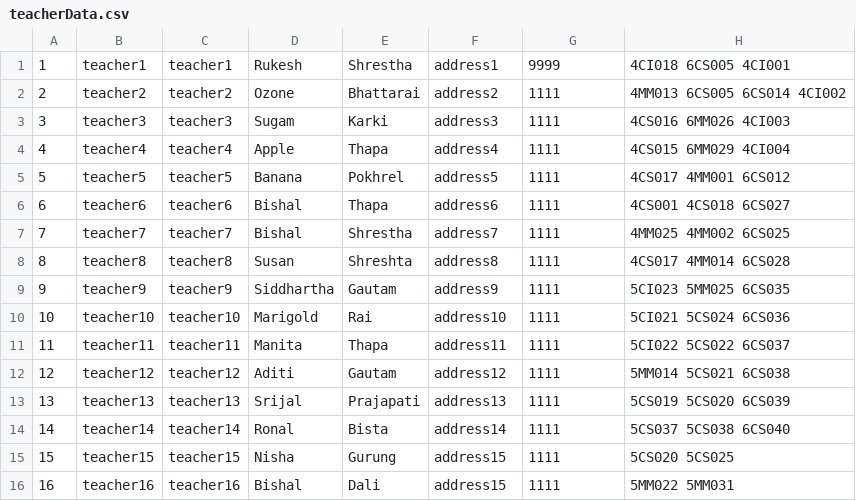
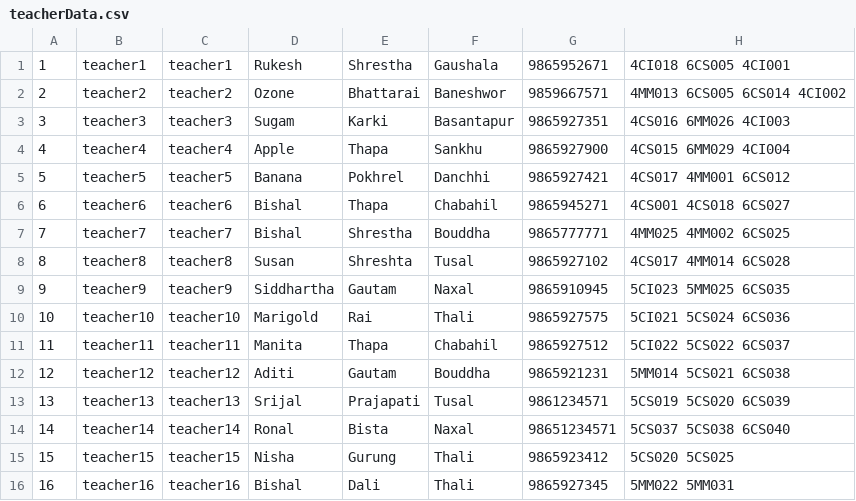
Before and after one commit to Magus4450/CMS-Java-Swing, a CSV file: DummyData/teacherData.csv, drawn as a sheet.

```diff
--- a/DummyData/teacherData.csv
+++ b/DummyData/teacherData.csv
@@ -1,16 +1,16 @@
-1,teacher1,teacher1,Rukesh,Shrestha,address1,9999,4CI018 6CS005 4CI001
-2,teacher2,teacher2,Ozone,Bhattarai,address2,1111,4MM013 6CS005 6CS014 4CI002
-3,teacher3,teacher3,Sugam,Karki,address3,1111,4CS016 6MM026 4CI003
-4,teacher4,teacher4,Apple,Thapa,address4,1111,4CS015 6MM029 4CI004
-5,teacher5,teacher5,Banana,Pokhrel,address5,1111,4CS017 4MM001 6CS012
-6,teacher6,teacher6,Bishal,Thapa,address6,1111,4CS001 4CS018 6CS027
-7,teacher7,teacher7,Bishal,Shrestha,address7,1111,4MM025 4MM002 6CS025
-8,teacher8,teacher8,Susan,Shreshta,address8,1111,4CS017 4MM014 6CS028
-9,teacher9,teacher9,Siddhartha,Gautam,address9,1111,5CI023 5MM025 6CS035
-10,teacher10,teacher10,Marigold,Rai,address10,1111,5CI021 5CS024 6CS036
-11,teacher11,teacher11,Manita,Thapa,address11,1111,5CI022 5CS022 6CS037
-12,teacher12,teacher12,Aditi,Gautam,address12,1111,5MM014 5CS021 6CS038
-13,teacher13,teacher13,Srijal,Prajapati,address13,1111,5CS019 5CS020 6CS039
-14,teacher14,teacher14,Ronal,Bista,address14,1111,5CS037 5CS038 6CS040
-15,teacher15,teacher15,Nisha,Gurung,address15,1111,5CS020 5CS025
-16,teacher16,teacher16,Bishal,Dali,address15,1111,5MM022 5MM031
+1,teacher1,teacher1,Rukesh,Shrestha,Gaushala,9865952671,4CI018 6CS005 4CI001
+2,teacher2,teacher2,Ozone,Bhattarai,Baneshwor,9859667571,4MM013 6CS005 6CS014 4CI002
+3,teacher3,teacher3,Sugam,Karki,Basantapur,9865927351,4CS016 6MM026 4CI003
+4,teacher4,teacher4,Apple,Thapa,Sankhu,9865927900,4CS015 6MM029 4CI004
+5,teacher5,teacher5,Banana,Pokhrel,Danchhi,9865927421,4CS017 4MM001 6CS012
+6,teacher6,teacher6,Bishal,Thapa,Chabahil,9865945271,4CS001 4CS018 6CS027
+7,teacher7,teacher7,Bishal,Shrestha,Bouddha,9865777771,4MM025 4MM002 6CS025
+8,teacher8,teacher8,Susan,Shreshta,Tusal,9865927102,4CS017 4MM014 6CS028
+9,teacher9,teacher9,Siddhartha,Gautam,Naxal,9865910945,5CI023 5MM025 6CS035
+10,teacher10,teacher10,Marigold,Rai,Thali,9865927575,5CI021 5CS024 6CS036
+11,teacher11,teacher11,Manita,Thapa,Chabahil,9865927512,5CI022 5CS022 6CS037
+12,teacher12,teacher12,Aditi,Gautam,Bouddha,9865921231,5MM014 5CS021 6CS038
+13,teacher13,teacher13,Srijal,Prajapati,Tusal,9861234571,5CS019 5CS020 6CS039
+14,teacher14,teacher14,Ronal,Bista,Naxal,98651234571,5CS037 5CS038 6CS040
+15,teacher15,teacher15,Nisha,Gurung,Thali,9865923412,5CS020 5CS025
+16,teacher16,teacher16,Bishal,Dali,Thali,9865927345,5MM022 5MM031
```
Also changed, not shown: DummyData/studentData.csv, 11 other files.
